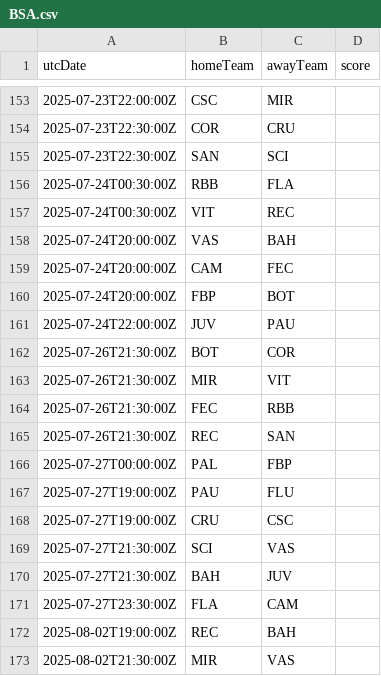
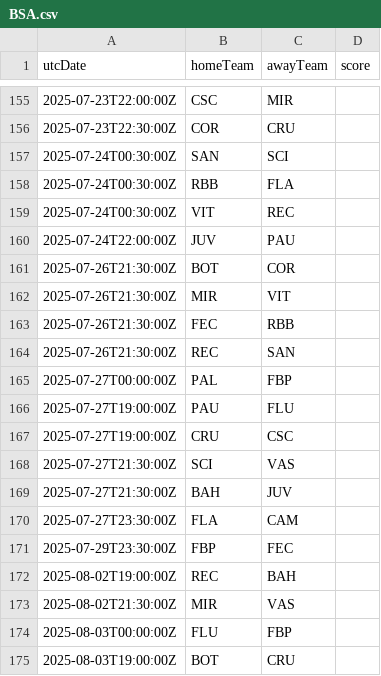
Before and after one commit to cbdq-io/datasets, a CSV file: org/football-data/data/BSA.csv, drawn as a sheet; only a part is shown, gaps mark what is left out; the shorter side is filled out with more unchanged rows; the diff covers the shown part only.

```diff
--- a/org/football-data/data/BSA.csv
+++ b/org/football-data/data/BSA.csv
@@ -154,8 +156,5 @@ utcDate,homeTeam,awayTeam,score
 2025-07-23T22:30:00Z,COR,CRU,
-2025-07-23T22:30:00Z,SAN,SCI,
+2025-07-24T00:30:00Z,SAN,SCI,
 2025-07-24T00:30:00Z,RBB,FLA,
 2025-07-24T00:30:00Z,VIT,REC,
-2025-07-24T20:00:00Z,VAS,BAH,
-2025-07-24T20:00:00Z,CAM,FEC,
-2025-07-24T20:00:00Z,FBP,BOT,
 2025-07-24T22:00:00Z,JUV,PAU,
@@ -171,2 +170,3 @@ utcDate,homeTeam,awayTeam,score
 2025-07-27T23:30:00Z,FLA,CAM,
+2025-07-29T23:30:00Z,FBP,FEC,
 2025-08-02T19:00:00Z,REC,BAH,
```
Also changed, not shown: 25 added rows, 23 removed rows and 9 edited cells elsewhere in this file.
